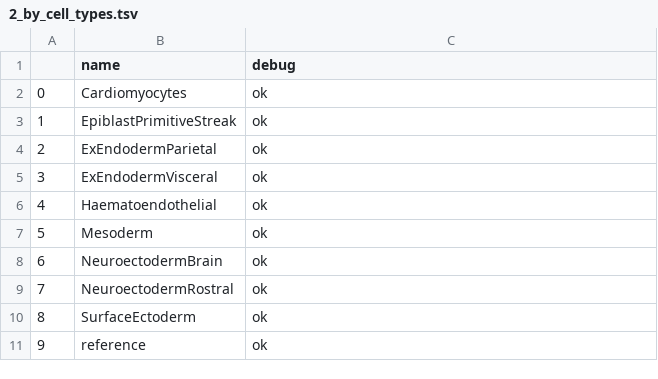
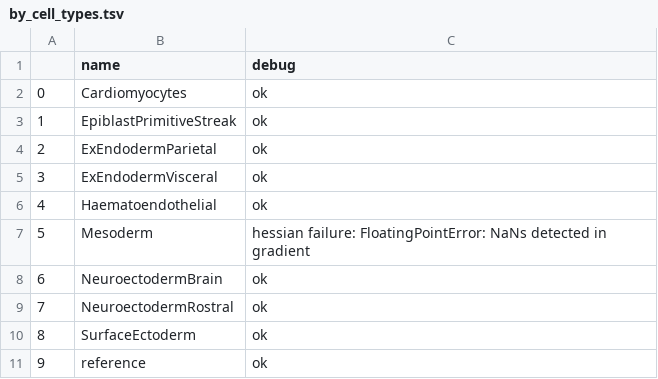
Before and after one commit to Reilly-Lab-Yale/tabula-rasa, a TSV file: notebooks/object_creation/simulations/emperically_calibrated/shendure/by_cell_types.tsv (was notebooks/object_creation/simulations/emperically_calibrated/shendure/2_by_cell_types.tsv), drawn as a sheet.

```diff
--- a/notebooks/object_creation/simulations/emperically_calibrated/shendure/2_by_cell_types.tsv
+++ b/notebooks/object_creation/simulations/emperically_calibrated/shendure/by_cell_types.tsv
@@ -6,3 +6,3 @@
 4	Haematoendothelial	ok
-5	Mesoderm	ok
+5	Mesoderm	hessian failure: FloatingPointError: NaNs detected in gradient
 6	NeuroectodermBrain	ok
```
Also changed, not shown: 15 other files.
